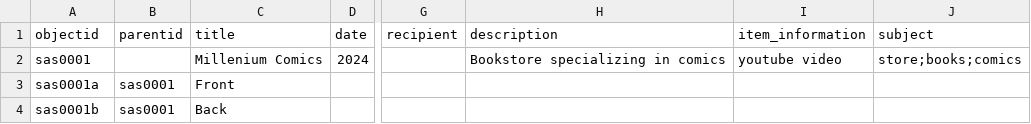
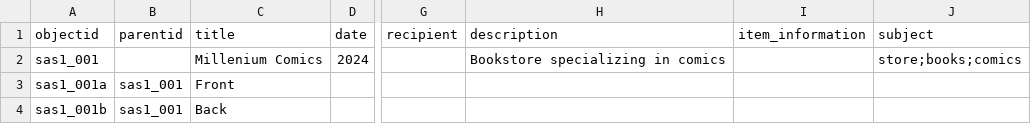
Before and after one commit to SASCards/SASCards.github.io, a CSV file: _data/sascards.csv, drawn as a sheet; only a part is shown, gaps mark what is left out; the diff names each change by its address in the sheet, - before the commit and + after, or states it on an @@ line.

```diff
--- a/_data/sascards.csv
+++ b/_data/sascards.csv
-A2 (objectid): sas0001
+A2 (objectid): sas1_001
-I2 (item_information): youtube video
+I2 (item_information): (empty)
-A3 (objectid): sas0001a
+A3 (objectid): sas1_001a
-B3:B4 (parentid): sas0001
+B3:B4 (parentid): sas1_001
-A4 (objectid): sas0001b
+A4 (objectid): sas1_001b
```
Also changed, not shown: 1 other file.
